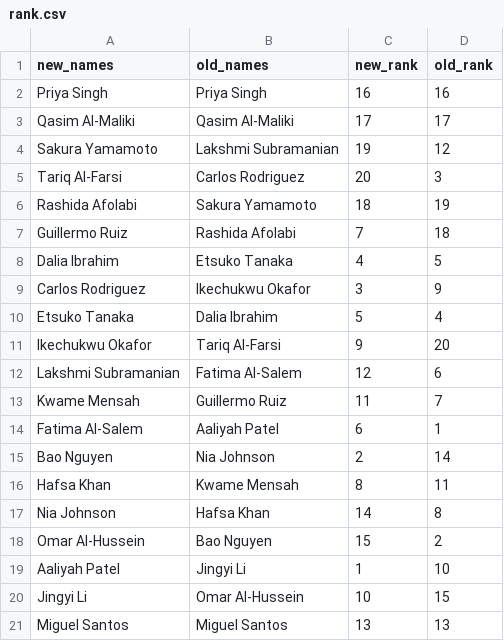
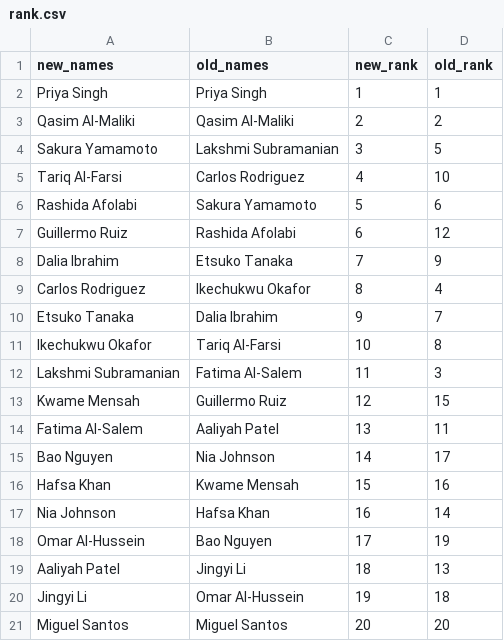
Before and after one commit to gkirczen/embeddingicebreaker, a CSV file: rank.csv, drawn as a sheet.

```diff
--- a/rank.csv
+++ b/rank.csv
@@ -1,21 +1,21 @@
 new_names,old_names,new_rank,old_rank
-Priya Singh,Priya Singh,16,16
-Qasim Al-Maliki,Qasim Al-Maliki,17,17
-Sakura Yamamoto,Lakshmi Subramanian,19,12
-Tariq Al-Farsi,Carlos Rodriguez,20,3
-Rashida Afolabi,Sakura Yamamoto,18,19
-Guillermo Ruiz,Rashida Afolabi,7,18
-Dalia Ibrahim,Etsuko Tanaka,4,5
-Carlos Rodriguez,Ikechukwu Okafor,3,9
-Etsuko Tanaka,Dalia Ibrahim,5,4
-Ikechukwu Okafor,Tariq Al-Farsi,9,20
-Lakshmi Subramanian,Fatima Al-Salem,12,6
-Kwame Mensah,Guillermo Ruiz,11,7
-Fatima Al-Salem,Aaliyah Patel,6,1
-Bao Nguyen,Nia Johnson,2,14
-Hafsa Khan,Kwame Mensah,8,11
-Nia Johnson,Hafsa Khan,14,8
-Omar Al-Hussein,Bao Nguyen,15,2
-Aaliyah Patel,Jingyi Li,1,10
-Jingyi Li,Omar Al-Hussein,10,15
-Miguel Santos,Miguel Santos,13,13
+Priya Singh,Priya Singh,1,1
+Qasim Al-Maliki,Qasim Al-Maliki,2,2
+Sakura Yamamoto,Lakshmi Subramanian,3,5
+Tariq Al-Farsi,Carlos Rodriguez,4,10
+Rashida Afolabi,Sakura Yamamoto,5,6
+Guillermo Ruiz,Rashida Afolabi,6,12
+Dalia Ibrahim,Etsuko Tanaka,7,9
+Carlos Rodriguez,Ikechukwu Okafor,8,4
+Etsuko Tanaka,Dalia Ibrahim,9,7
+Ikechukwu Okafor,Tariq Al-Farsi,10,8
+Lakshmi Subramanian,Fatima Al-Salem,11,3
+Kwame Mensah,Guillermo Ruiz,12,15
+Fatima Al-Salem,Aaliyah Patel,13,11
+Bao Nguyen,Nia Johnson,14,17
+Hafsa Khan,Kwame Mensah,15,16
+Nia Johnson,Hafsa Khan,16,14
+Omar Al-Hussein,Bao Nguyen,17,19
+Aaliyah Patel,Jingyi Li,18,13
+Jingyi Li,Omar Al-Hussein,19,18
+Miguel Santos,Miguel Santos,20,20
```
Also changed, not shown: 1 other file.
